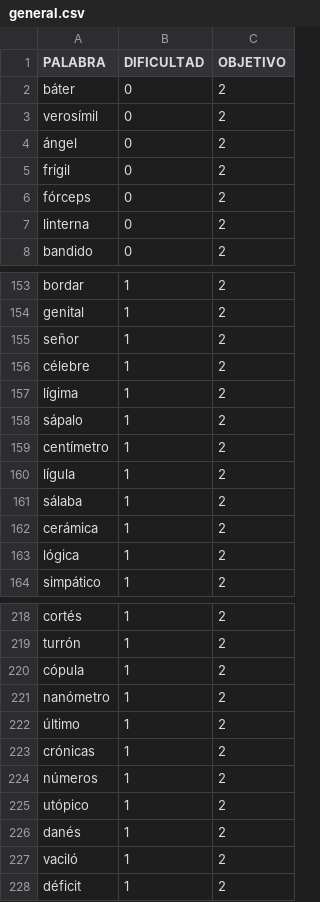
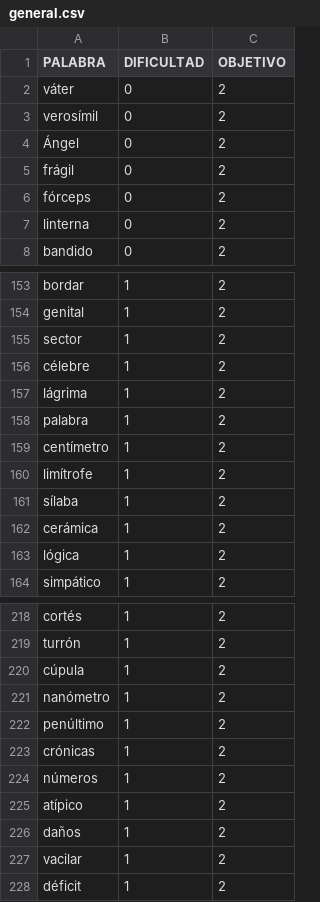
Before and after one commit to ferni2768/mt-didactic, a CSV file: educational-ai/database/general.csv, drawn as a sheet; only a part is shown, gaps mark what is left out; the diff covers the shown part only.

```diff
--- a/educational-ai/database/general.csv
+++ b/educational-ai/database/general.csv
@@ -1,6 +1,6 @@
 PALABRA;DIFICULTAD;OBJETIVO
-báter;0;2
+váter;0;2
 verosímil;0;2
-ángel;0;2
-frígil;0;2
+Ángel;0;2
+frágil;0;2
 fórceps;0;2
@@ -154,9 +154,9 @@ bordar;1;2
 genital;1;2
-señor;1;2
+sector;1;2
 célebre;1;2
-lígima;1;2
-sápalo;1;2
+lágrima;1;2
+palabra;1;2
 centímetro;1;2
-lígula;1;2
-sálaba;1;2
+limítrofe;1;2
+sílaba;1;2
 cerámica;1;2
@@ -219,10 +219,10 @@ cortés;1;2
 turrón;1;2
-cópula;1;2
+cúpula;1;2
 nanómetro;1;2
-último;1;2
+penúltimo;1;2
 crónicas;1;2
 números;1;2
-utópico;1;2
-danés;1;2
-vaciló;1;2
+atípico;1;2
+daños;1;2
+vacilar;1;2
 déficit;1;2
```
Also changed, not shown: 29 edited cells elsewhere in this file, educational-ai/database/diptongos.csv, educational-ai/database/hiatos.csv, 3 other files.
